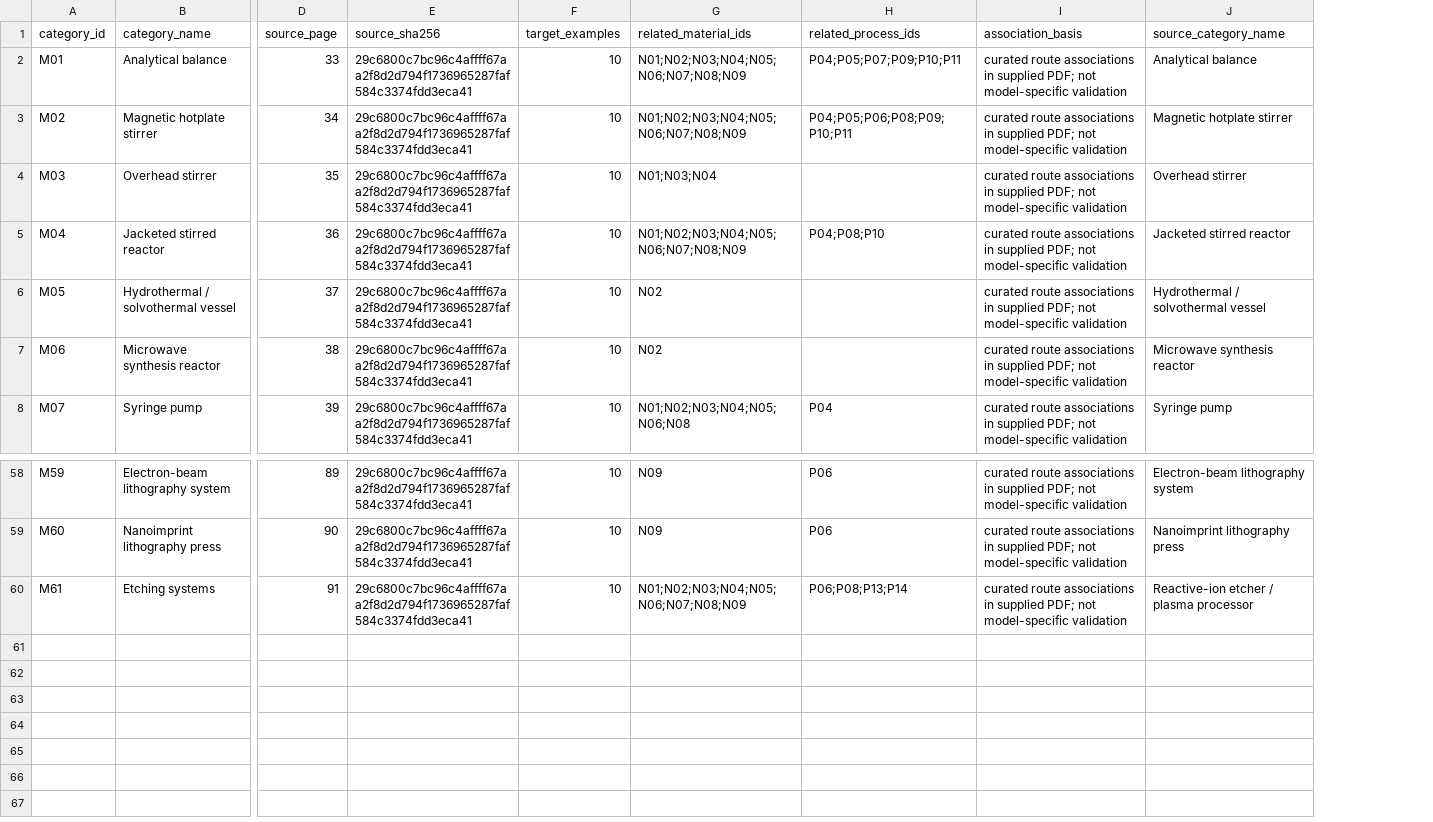
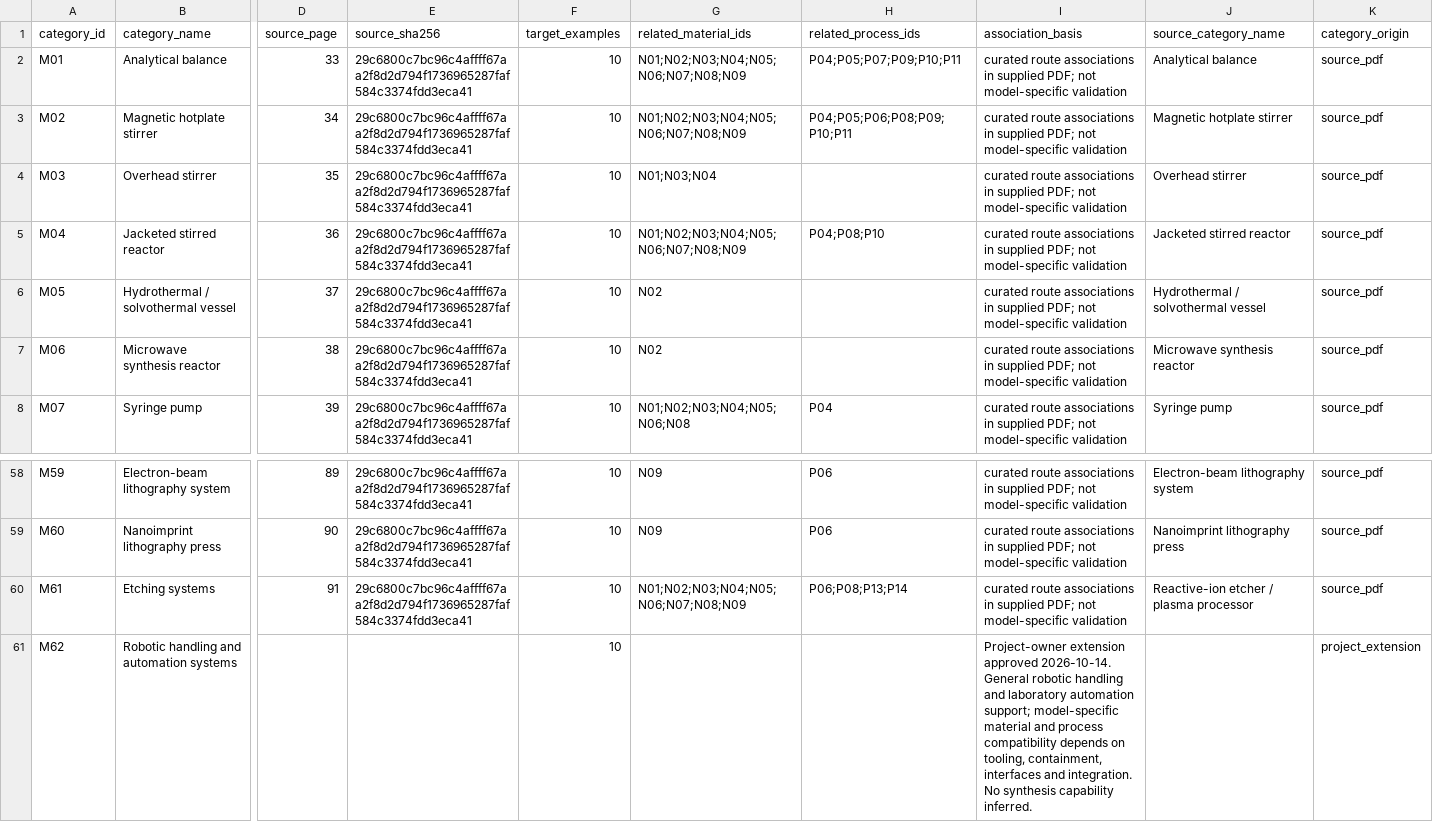
Before and after one commit to PodComet/ICoN-PCL-Equipment-Metadata, a CSV file: catalog/categories.csv, drawn as a sheet; only a part is shown, gaps mark what is left out; rows hold the shown columns only; the diff names each change by its address in the sheet, - before the commit and + after, or states it on an @@ line.

Commit message:
Add M62 robotic handling and automation systems

```diff
--- a/catalog/categories.csv
+++ b/catalog/categories.csv
+column K (category_origin), rows 2-8: all source_pdf; rows 58-60: all source_pdf
+row 61: M62 | Robotic handling and automation systems |  |  | 10 |  |  | Project-owner extension approved 2026-10-14. General robotic handling and laboratory automation support; model-specific material and process compatibility depends on tooling, containment, interfaces and integration. No synthesis capability inferred. |  | project_extension
```
Also changed, not shown: catalog/category_aliases.csv, catalog/category_price_estimates.csv, 11 other files.
